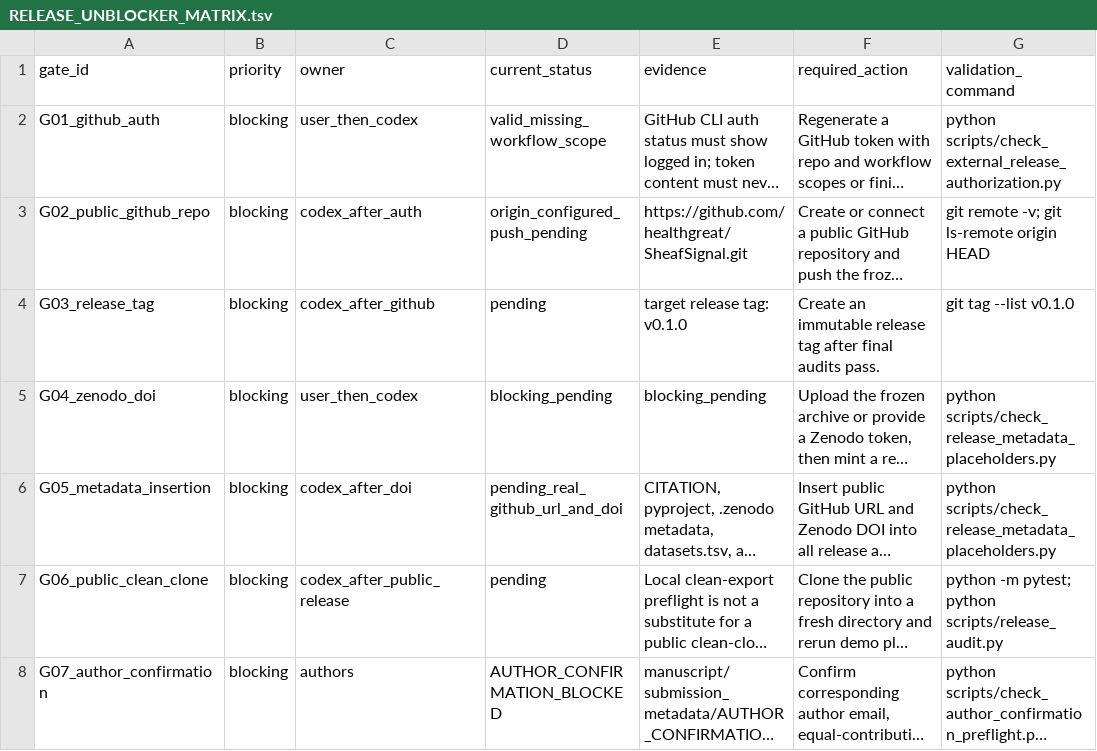
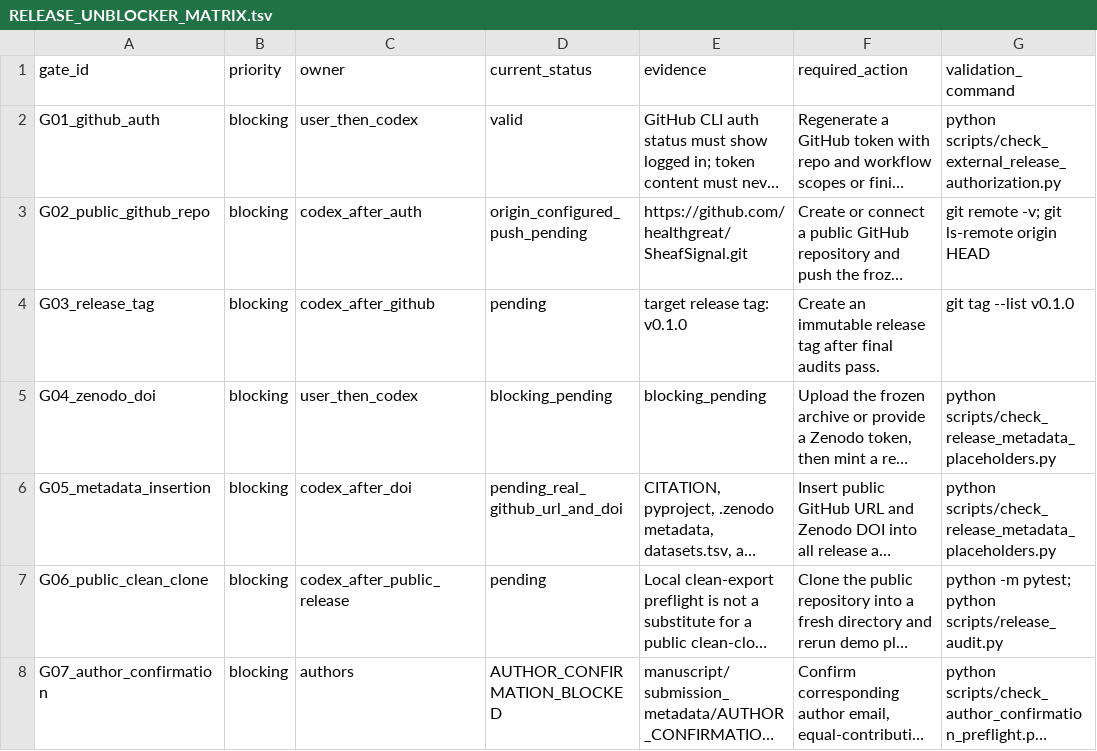
Before and after one commit to healthgreat/SheafSignal, a TSV file: release/RELEASE_UNBLOCKER_MATRIX.tsv, drawn as a sheet; only a part is shown; long unchanged cells end in …; the diff names each change by its address in the sheet, - before the commit and + after, or states it on an @@ line.

Commit message:
Record validated release tokens

```diff
--- a/release/RELEASE_UNBLOCKER_MATRIX.tsv
+++ b/release/RELEASE_UNBLOCKER_MATRIX.tsv
-D2 (current_status): valid_missing_workflow_scope
+D2 (current_status): valid
```
Also changed, not shown: manuscript/SHEAFSIGNAL_LIVE_GANTT_STATUS.tsv, release/EXTERNAL_INPUT_INTAKE_STATUS.tsv, 11 other files.
